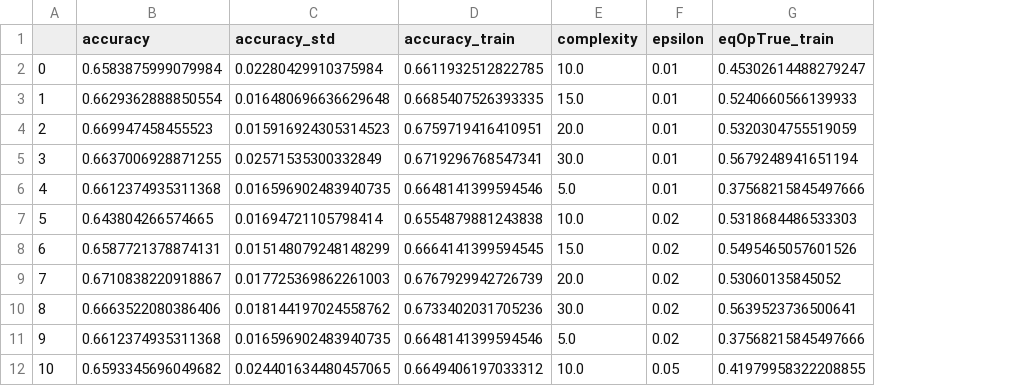
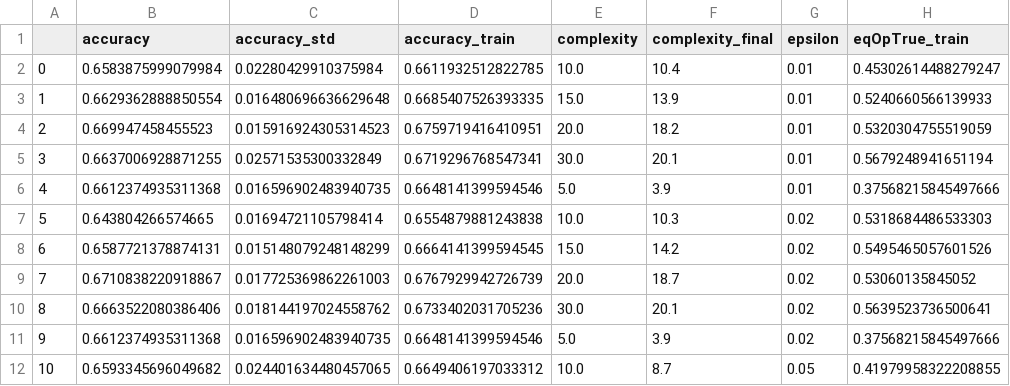
Before and after one commit to conlaw/DecisionRulesColumnGen, a CSV file: compasEqOp.csv, drawn as a sheet; only a part is shown; the diff names each change by its address in the sheet, - before the commit and + after, or states it on an @@ line.

```diff
--- a/compasEqOp.csv
+++ b/compasEqOp.csv
+column F (complexity_final), rows 2-12: 10.4 | 13.9 | 18.2 | 20.1 | 3.9 | 10.3 | 14.2 | 18.7 | 20.1 | 3.9 | 8.7
```
Also changed, not shown: adultEqOp.csv, defaultEqOp.csv.
